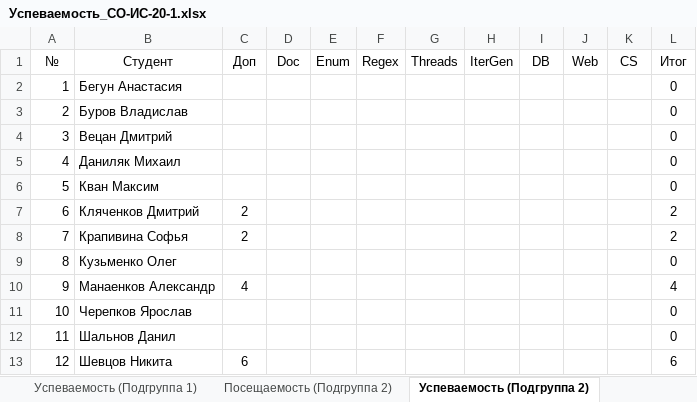
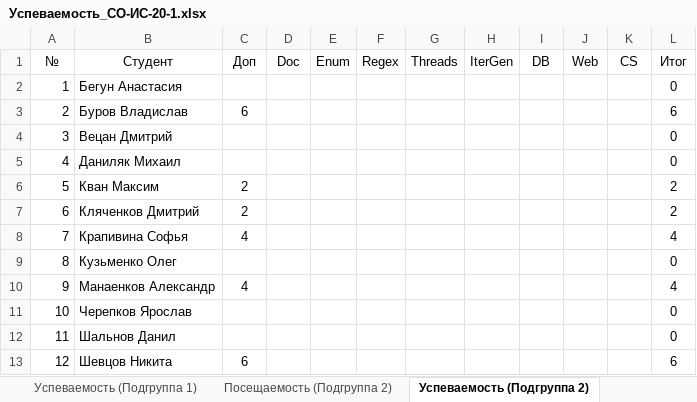
Before and after one commit to TheBandik/fundamentals-of-OOP, an Excel workbook: Успеваемость_СО-ИС-20-1.xlsx, sheet Успеваемость (Подгруппа 2), drawn as a sheet; values as stored, in another font and other column widths than the file's, no borders; conditional formats not drawn; the diff names each change by its address in the sheet, - before the commit and + after, or states it on an @@ line.

Commit message:
update grades

```diff
--- a/Успеваемость_СО-ИС-20-1.xlsx (sheet Успеваемость (Подгруппа 2))
+++ b/Успеваемость_СО-ИС-20-1.xlsx (sheet Успеваемость (Подгруппа 2))
-C3 (Доп): (empty)
+C3 (Доп): 6
-L3 (Итог): 0
+L3 (Итог): 6
-C6 (Доп): (empty)
+C6 (Доп): 2
-L6 (Итог): 0
+L6 (Итог): 2
-C8 (Доп): 2
+C8 (Доп): 4
-L8 (Итог): 2
+L8 (Итог): 4
```
Also changed, not shown: sheet Посещаемость (Подгруппа 2), sheet Успеваемость (Подгруппа 1).
